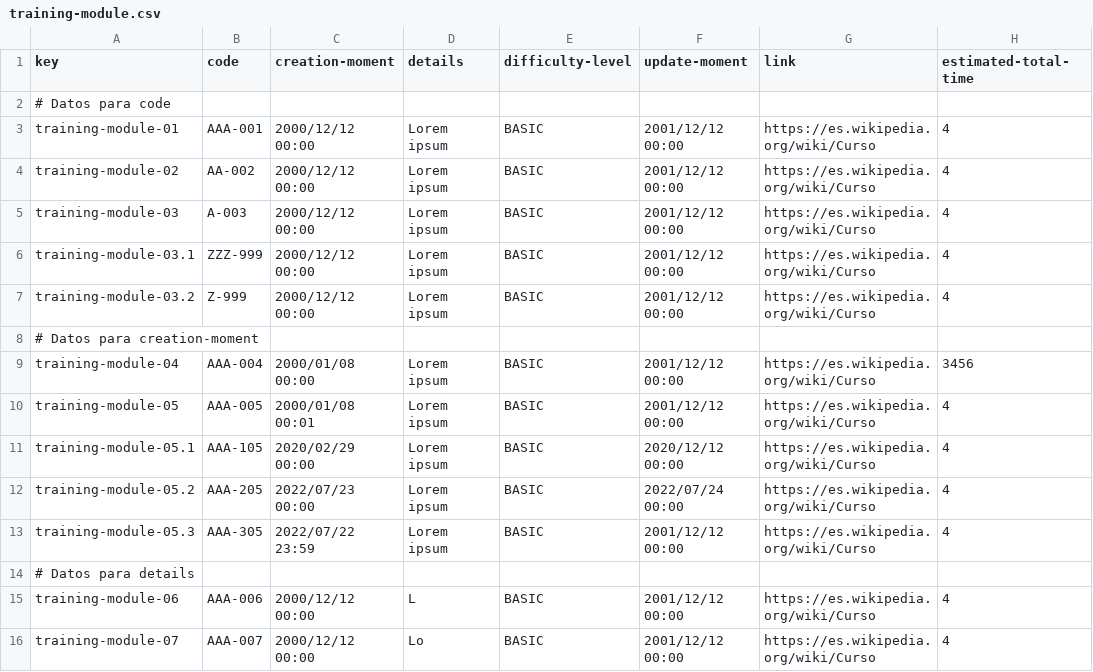
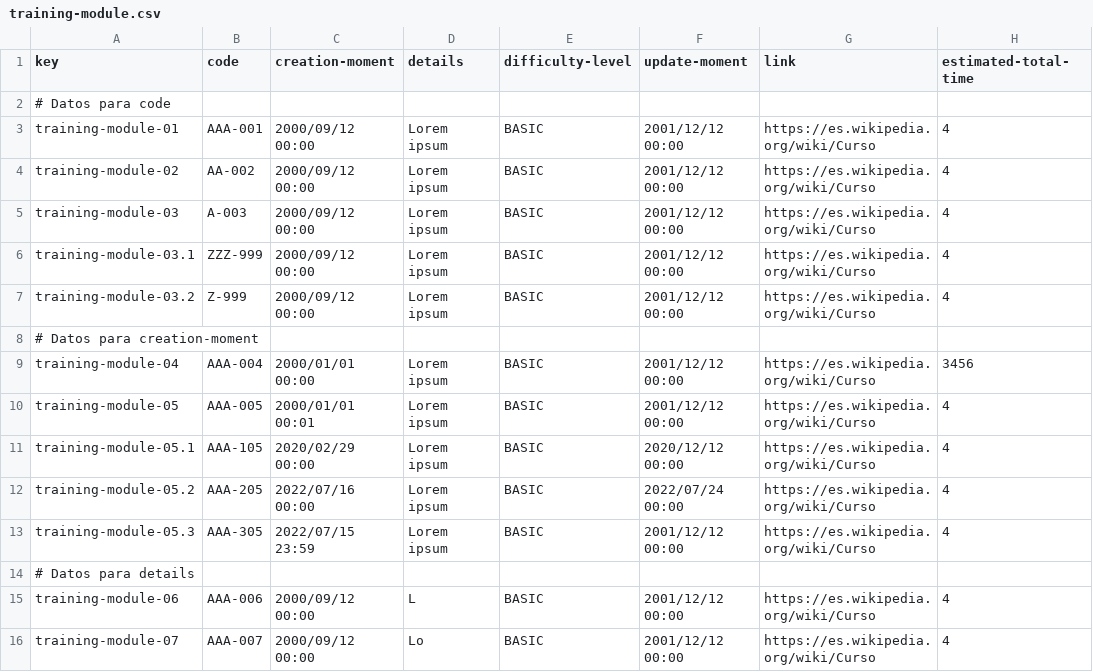
Before and after one commit to SoniaRM/Acme-SF-D04-24.5.0, a CSV file: src/main/webapp/WEB-INF/resources/sample-data/training-module.csv, drawn as a sheet; only a part is shown; the diff covers the shown part only; the diff names each change by its address in the sheet, - before the commit and + after, or states it on an @@ line.

```diff
--- a/src/main/webapp/WEB-INF/resources/sample-data/training-module.csv
+++ b/src/main/webapp/WEB-INF/resources/sample-data/training-module.csv
-C3:C7 (creation-moment): 2000/12/12 00:00
+C3:C7 (creation-moment): 2000/09/12 00:00
-C9 (creation-moment): 2000/01/08 00:00
+C9 (creation-moment): 2000/01/01 00:00
-C10 (creation-moment): 2000/01/08 00:01
+C10 (creation-moment): 2000/01/01 00:01
-C12 (creation-moment): 2022/07/23 00:00
+C12 (creation-moment): 2022/07/16 00:00
-C13 (creation-moment): 2022/07/22 23:59
+C13 (creation-moment): 2022/07/15 23:59
-C15:C16 (creation-moment): 2000/12/12 00:00
+C15:C16 (creation-moment): 2000/09/12 00:00
```
Also changed, not shown: 45 edited cells elsewhere in this file, src/main/webapp/WEB-INF/resources/sample-data/training-session.csv, 9 other files.
